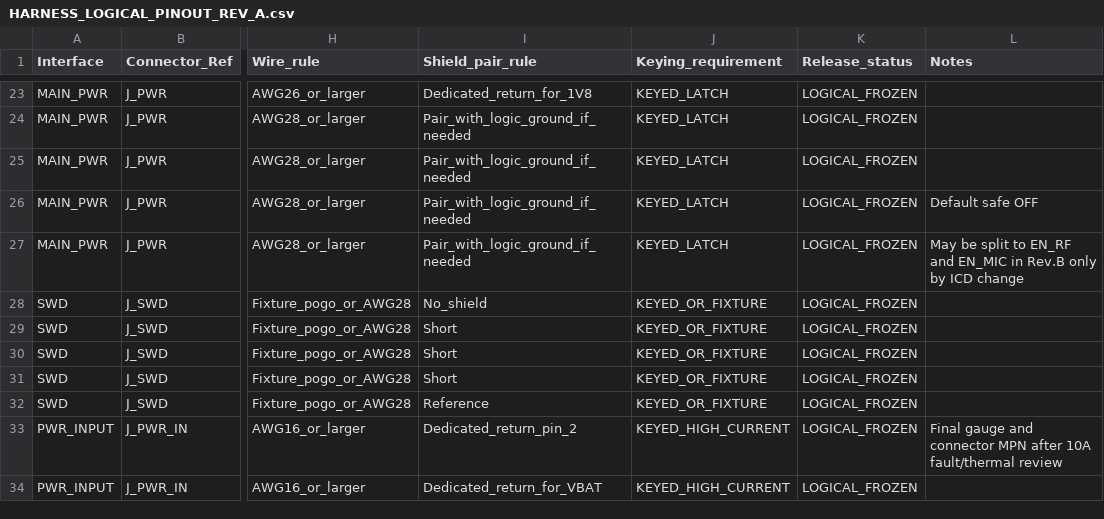
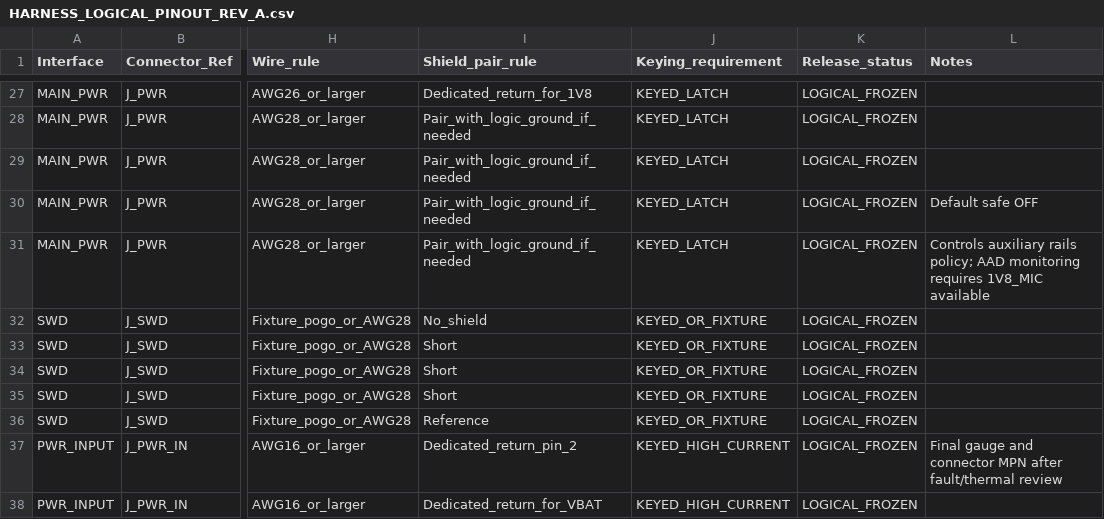
Before and after one commit to skif-ops/rs-zs-bpla, a CSV file: hardware/HARNESS_LOGICAL_PINOUT_REV_A.csv, drawn as a sheet; only a part is shown, gaps mark what is left out; addresses are those after the commit; the diff covers the shown part only; the diff names each change by its address in the sheet, - before the commit and + after, or states it on an @@ line.

```diff
--- a/hardware/HARNESS_LOGICAL_PINOUT_REV_A.csv
+++ b/hardware/HARNESS_LOGICAL_PINOUT_REV_A.csv
-L31 (Notes): May be split to EN_RF and EN_MIC in Rev.B only by ICD change
+L31 (Notes): Controls auxiliary rails policy; AAD monitoring requires 1V8_MIC available
-L37 (Notes): …MPN after 10A fault/thermal review
+L37 (Notes): …MPN after fault/thermal review
```
Also changed, not shown: 4 added rows and 6 edited cells elsewhere in this file.
